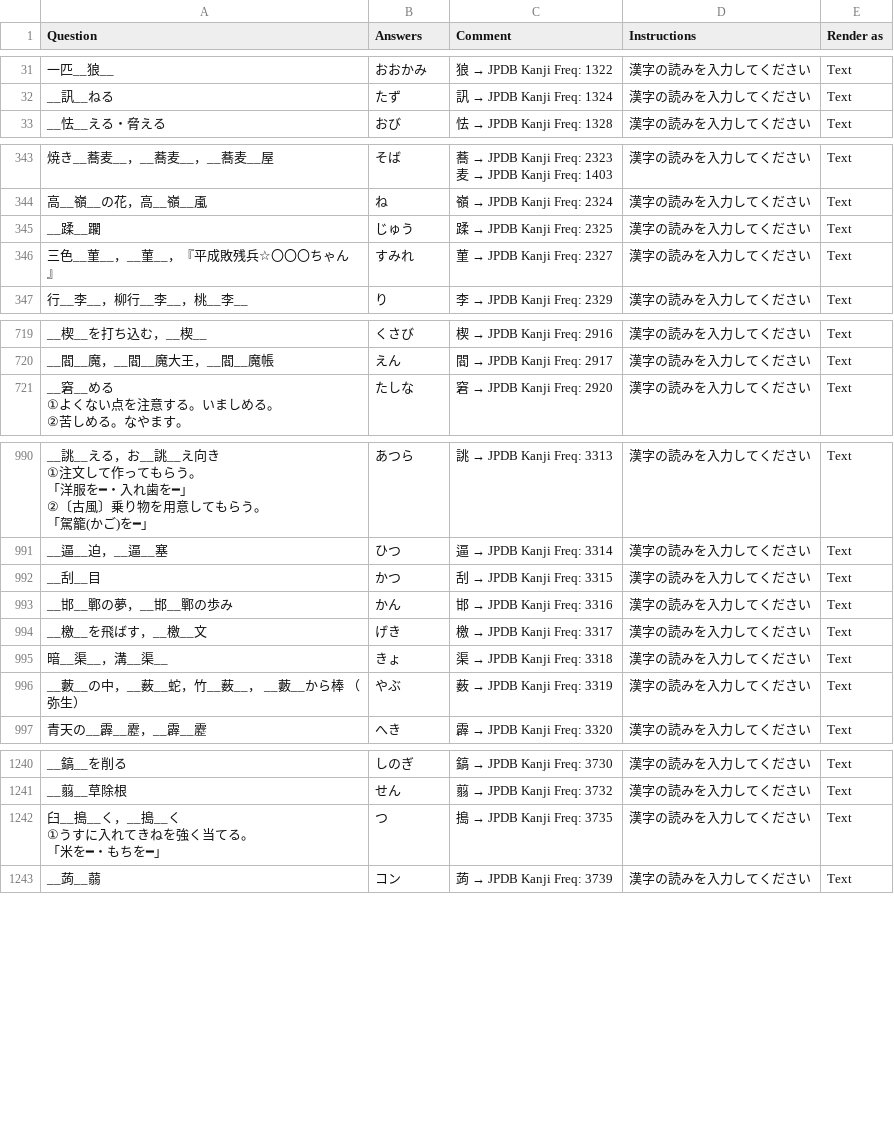
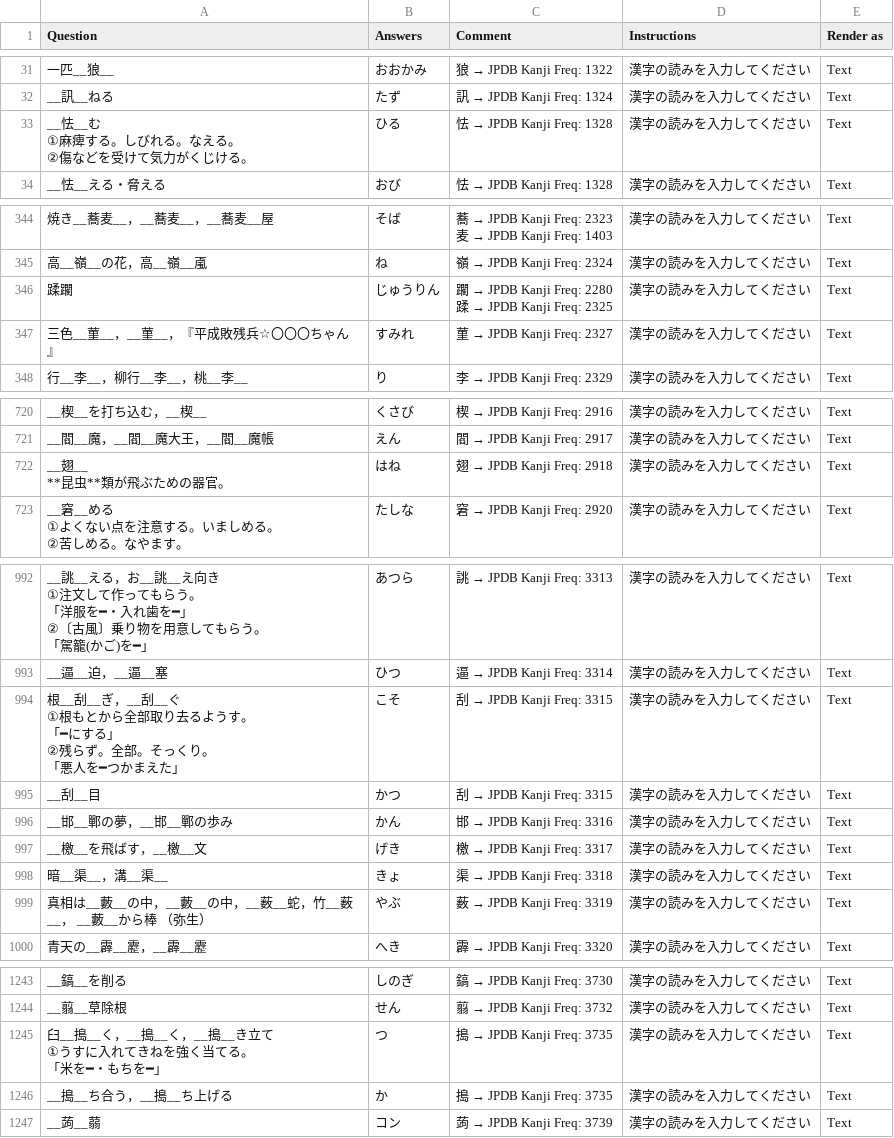
Before and after one commit to SalwynnJP/YomitanQuest, a CSV file: decks/表外その1.csv, drawn as a sheet; only a part is shown, gaps mark what is left out; addresses are those after the commit; ↵ is a line break in a cell; the diff covers the shown part only; the diff names each change by its address in the sheet, - before the commit and + after, or states it on an @@ line.

Commit message:
Update 表外その1.csv

```diff
--- a/decks/表外その1.csv
+++ b/decks/表外その1.csv
+row 33: __怯__む ↵ ①麻痺する。しびれる。なえる。 ↵ ②傷などを受けて気力がくじける。 | ひる | 怯 → JPDB Kanji Freq: 1328 | 漢字の読みを入力してください | Text
-A346 (Question): __蹂__躙
+A346 (Question): 蹂躙
-B346 (Answers): じゅう
+B346 (Answers): じゅうりん
@@ C346 (Comment): 蹂 → JPDB Kanji Freq: 2325 → 躙 → JPDB Kanji Freq: 2280 ↵ 蹂 → JPDB Kanji Freq: 2325 @@
+row 722: __翅__ ↵ **昆虫**類が飛ぶための器官。 | はね | 翅 → JPDB Kanji Freq: 2918 | 漢字の読みを入力してください | Text
+row 994: 根__刮__ぎ，__刮__ぐ ↵ ①根もとから全部取り去るようす。 ↵ 「━にする」 ↵ ②残らず。全部。そっくり。 ↵ 「悪人を━つかまえた」 | こそ | 刮 → JPDB Kanji Freq: 3315 | 漢字の読みを入力してください | Text
-A999 (Question): __藪__の中，__薮__蛇，竹__薮__， __藪__から棒 （弥生）
+A999 (Question): 真相は__藪__の中，__藪__の中，__薮__蛇，竹__薮__， __藪__から棒 （弥生）
-A1245 (Question): …__搗__く ↵ ①うす…
+A1245 (Question): …__搗__く，__搗__き立て ↵ ①うす…
+row 1246: __搗__ち合う，__搗__ち上げる | か | 搗 → JPDB Kanji Freq: 3735 | 漢字の読みを入力してください | Text
```
Also changed, not shown: 15 edited cells elsewhere in this file.
